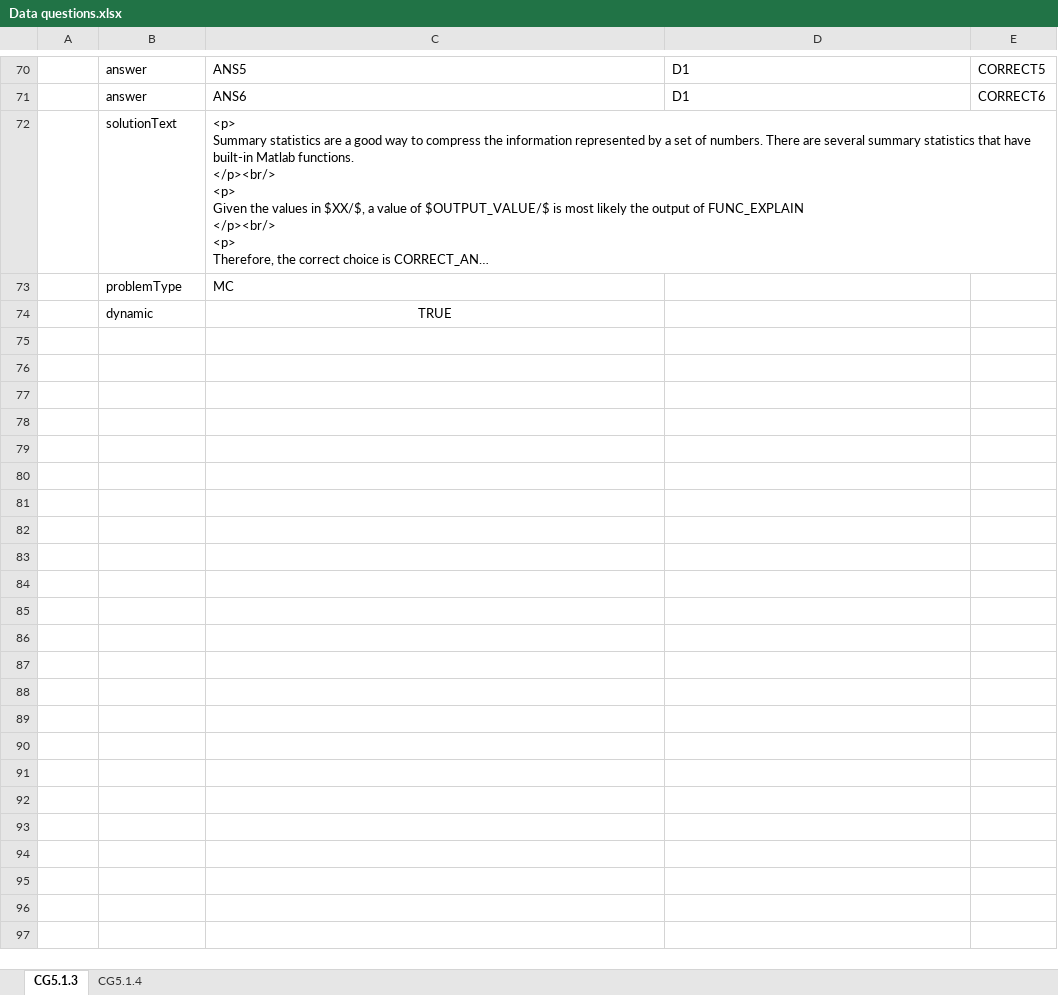
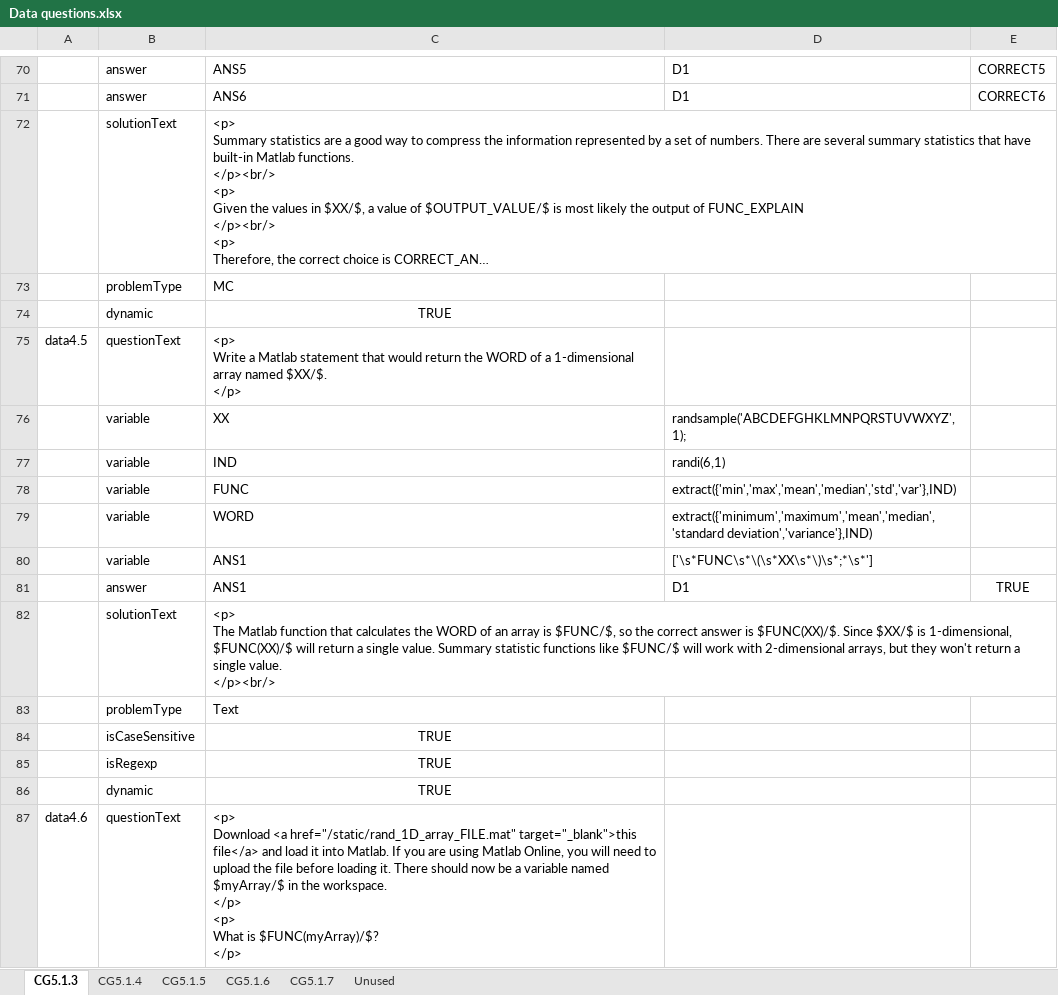
Before and after one commit to Colin-Fredericks/QMB-Problem-Maker, an Excel workbook: matlab_attempt/Excel problems/Data questions.xlsx, sheet CG5.1.3, drawn as a sheet; only a part is shown, gaps mark what is left out; long unchanged cells end in …; values as stored, in another font and other column widths than the file's, no borders; ↵ is a line break in a cell; the diff covers the shown part only; the diff names each change by its address in the sheet, - before the commit and + after, or states it on an @@ line.

Commit message:
New questions submission

```diff
--- a/matlab_attempt/Excel problems/Data questions.xlsx (sheet CG5.1.3)
+++ b/matlab_attempt/Excel problems/Data questions.xlsx (sheet CG5.1.3)
+sheet tab: CG5.1.5
+sheet tab: CG5.1.6
+sheet tab: CG5.1.7
+sheet tab: Unused
+row 75: data4.5 | questionText | <p> ↵ Write a Matlab statement that would return the WORD of a 1-dimensional array named $XX/$. ↵ </p>
+row 76:  | variable | XX | randsample('ABCDEFGHKLMNPQRSTUVWXYZ',1);
+row 77:  | variable | IND | randi(6,1)
+row 78:  | variable | FUNC | extract({'min','max','mean','median','std','var'},IND)
+row 79:  | variable | WORD | extract({'minimum','maximum','mean','median','standard deviation','variance'},IND)
+row 80:  | variable | ANS1 | ['\s*FUNC\s*\(\s*XX\s*\)\s*;*\s*']
+row 81:  | answer | ANS1 | D1 | TRUE
+row 82:  | solutionText | <p> ↵ The Matlab function that calculates the WORD of an array is $FUNC/$, so the correct answer is $FUNC(XX)/$. Since $XX/$ is 1-dimensional, $FUNC(XX)/$ will return a single value. Summary statistic functions like $FUNC/$ will work with 2-dimensional arrays, but they won't return a single value. ↵ </p><br/>
+row 83:  | problemType | Text
+row 84:  | isCaseSensitive | TRUE
+row 85:  | isRegexp | TRUE
+row 86:  | dynamic | TRUE
+row 87: data4.6 | questionText | <p> ↵ Download <a href="/static/rand_1D_array_FILE.mat" target="_blank">this file</a> and load it into Matlab. If you are using Matlab Online, you will need to upload the file before loading it. There should now be a variable named $myArray/$ in the workspace. ↵ </p> ↵ <p> ↵ What is $FUNC(myArray)/$? ↵ </p>
```
Also changed, not shown: 12 added rows elsewhere in this sheet, sheet CG5.1.4, matlab_attempt/Excel problems/Arrays questions.xlsx, matlab_attempt/Excel problems/Basics questions.xlsx, 3 other files.
